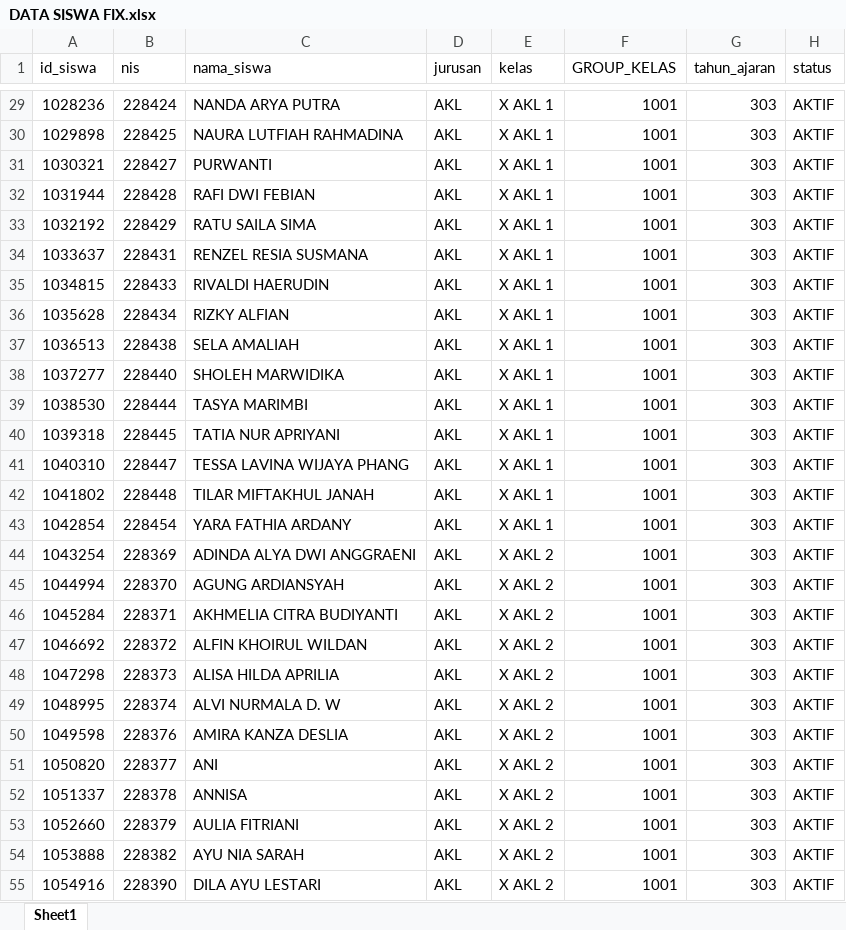
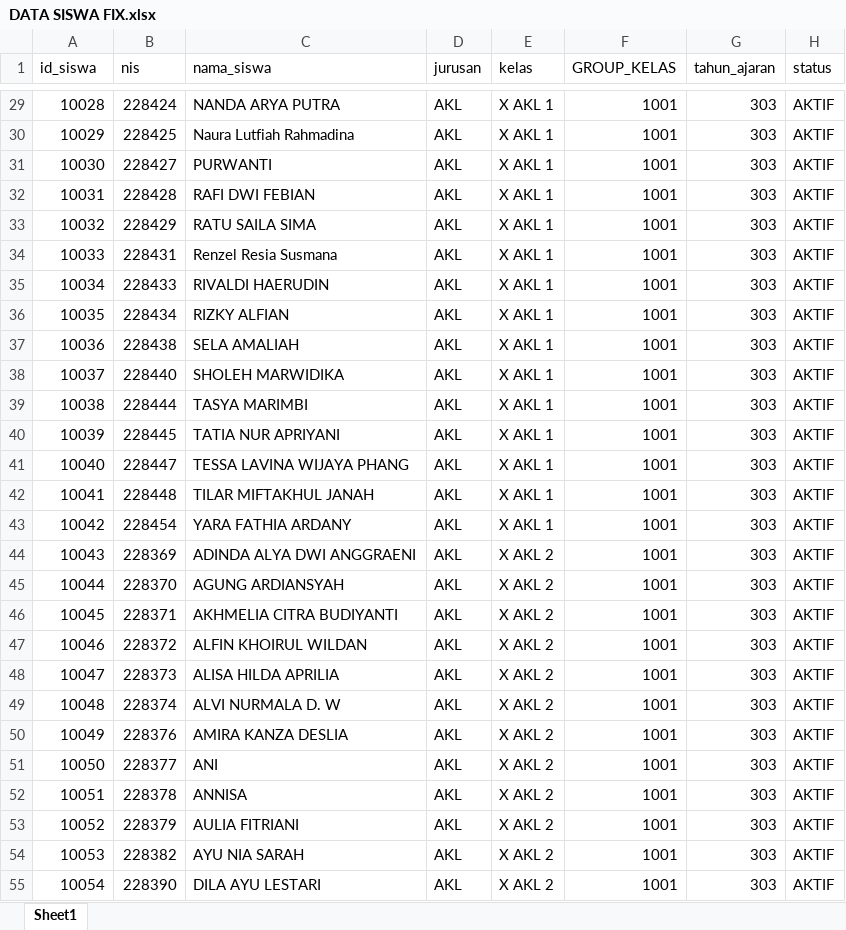
Before and after one commit to webdev14program/sppth_terbaru, an Excel workbook: temp_doc/DATA SISWA FIX.xlsx, sheet Sheet1, drawn as a sheet; only a part is shown, gaps mark what is left out; values as stored, in another font and other column widths than the file's, no cell formats; the diff covers the shown part only; the diff names each change by its address in the sheet, - before the commit and + after, or states it on an @@ line.

```diff
--- a/temp_doc/DATA SISWA FIX.xlsx (sheet Sheet1)
+++ b/temp_doc/DATA SISWA FIX.xlsx (sheet Sheet1)
-A29 (id_siswa): 1028236
+A29 (id_siswa): 10028
-A30 (id_siswa): 1029898
+A30 (id_siswa): 10029
-C30 (nama_siswa): NAURA LUTFIAH RAHMADINA
+C30 (nama_siswa): Naura Lutfiah Rahmadina
-A31 (id_siswa): 1030321
+A31 (id_siswa): 10030
-A32 (id_siswa): 1031944
+A32 (id_siswa): 10031
-A33 (id_siswa): 1032192
+A33 (id_siswa): 10032
-A34 (id_siswa): 1033637
+A34 (id_siswa): 10033
-C34 (nama_siswa): RENZEL RESIA SUSMANA
+C34 (nama_siswa): Renzel Resia Susmana
-A35 (id_siswa): 1034815
+A35 (id_siswa): 10034
-A36 (id_siswa): 1035628
+A36 (id_siswa): 10035
-A37 (id_siswa): 1036513
+A37 (id_siswa): 10036
-A38 (id_siswa): 1037277
+A38 (id_siswa): 10037
-A39 (id_siswa): 1038530
+A39 (id_siswa): 10038
-A40 (id_siswa): 1039318
+A40 (id_siswa): 10039
-A41 (id_siswa): 1040310
+A41 (id_siswa): 10040
-A42 (id_siswa): 1041802
+A42 (id_siswa): 10041
-A43 (id_siswa): 1042854
+A43 (id_siswa): 10042
-A44 (id_siswa): 1043254
+A44 (id_siswa): 10043
-A45 (id_siswa): 1044994
+A45 (id_siswa): 10044
-A46 (id_siswa): 1045284
+A46 (id_siswa): 10045
-A47 (id_siswa): 1046692
+A47 (id_siswa): 10046
-A48 (id_siswa): 1047298
+A48 (id_siswa): 10047
-A49 (id_siswa): 1048995
+A49 (id_siswa): 10048
-A50 (id_siswa): 1049598
+A50 (id_siswa): 10049
-A51 (id_siswa): 1050820
+A51 (id_siswa): 10050
-A52 (id_siswa): 1051337
+A52 (id_siswa): 10051
-A53 (id_siswa): 1052660
+A53 (id_siswa): 10052
-A54 (id_siswa): 1053888
+A54 (id_siswa): 10053
-A55 (id_siswa): 1054916
+A55 (id_siswa): 10054
```
Also changed, not shown: 1837 edited cells elsewhere in this sheet, cell formats, 4 other files.
